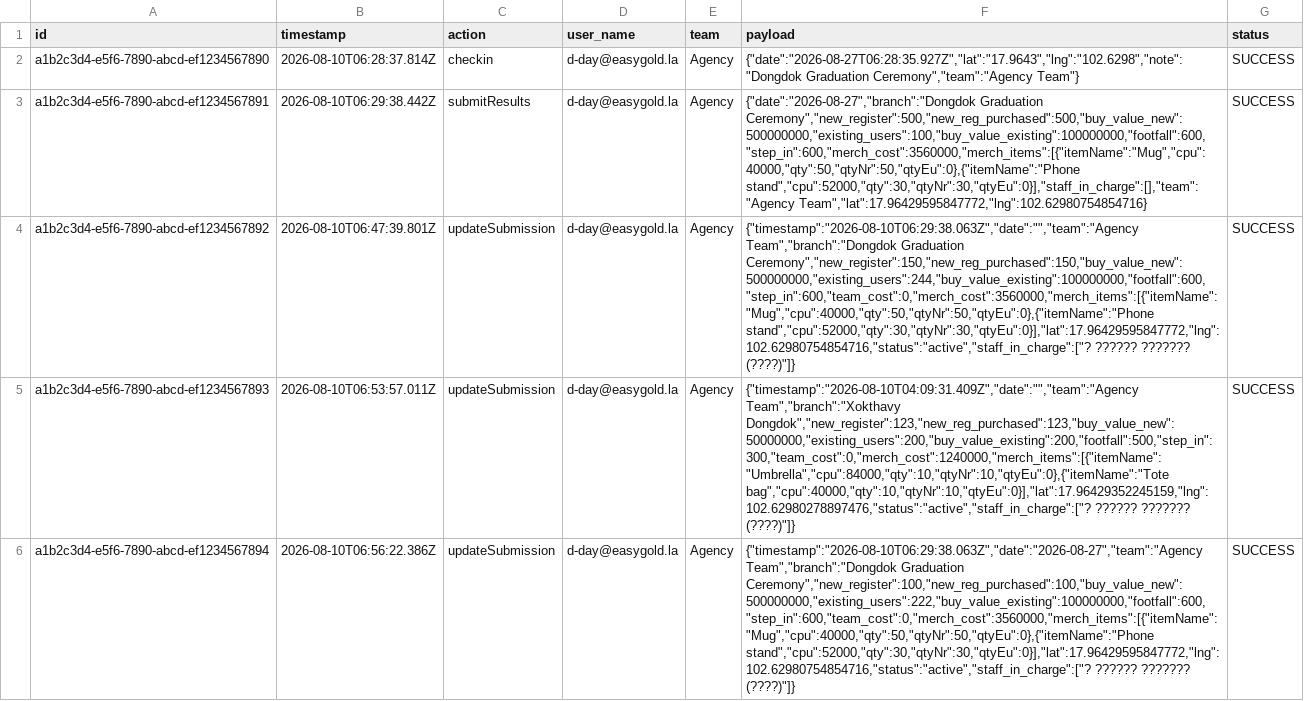
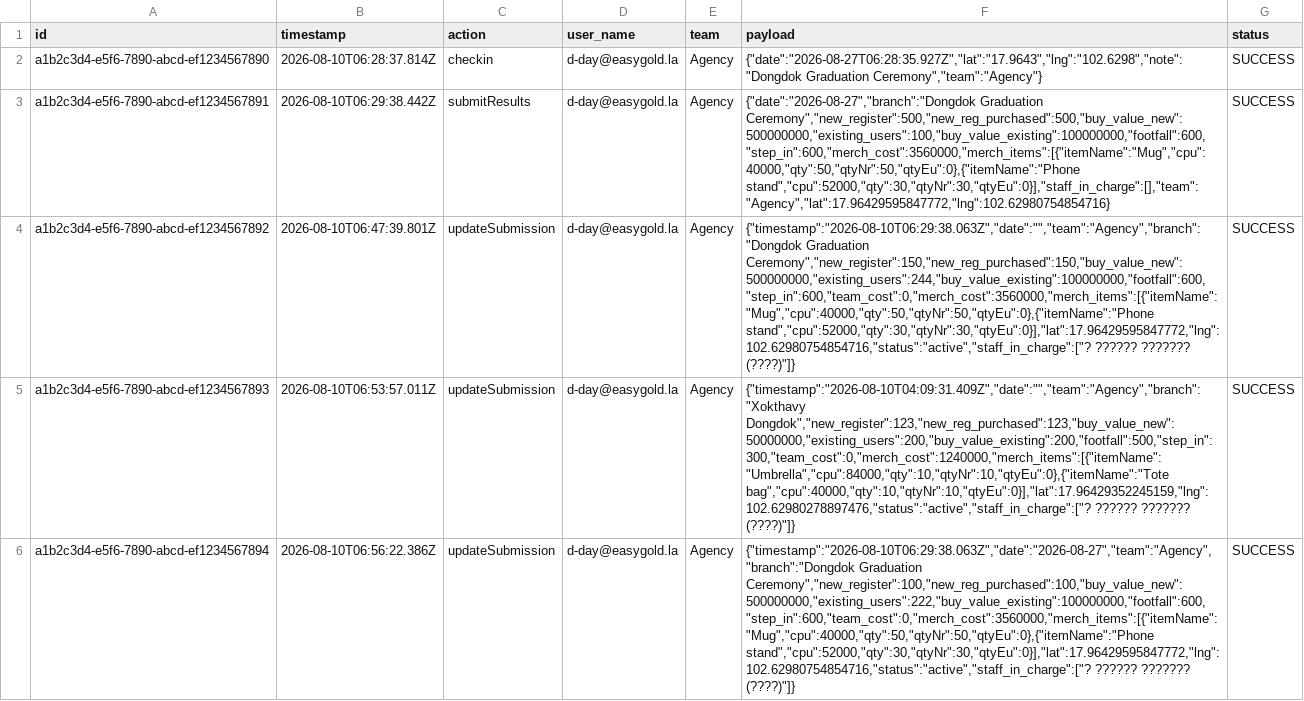
Before and after one commit to Tocknpn/Easy-Gold-BTL-V2, a CSV file: data-export-cleaned/audit_log.csv, drawn as a sheet; only a part is shown; the diff covers the shown part only; the diff names each change by its address in the sheet, - before the commit and + after, or states it on an @@ line.

```diff
--- a/data-export-cleaned/audit_log.csv
+++ b/data-export-cleaned/audit_log.csv
-F2 (payload): {"date":"2026-08-27T06:28:35.927Z","lat":"17.9643","lng":"102.6298","note":"Dongdok Graduation Ceremony","team":"Agency Team"}
+F2 (payload): {"date":"2026-08-27T06:28:35.927Z","lat":"17.9643","lng":"102.6298","note":"Dongdok Graduation Ceremony","team":"Agency"}
-F3 (payload): …Graduation Ceremony","new_register":500,"new_reg_purchased":500,"buy_value_new":500000000,"existing_users":100,"buy_value_existing":100000000,"footfall":600,"step_in":600,"merch_cost":3560000,"merch_items":[{"itemName":"Mug","cpu":40000,"qty":50,"qtyNr":50,"qtyEu":0},{"itemName":"Phone stand","cpu":52000,"qty":30,"qtyNr":30,"qtyEu":0}],"staff_in_charge":[],"team":"Agency Team","lat":17.96429595847772,"lng":102.62980754854716}
+F3 (payload): …Graduation Ceremony","new_register":500,"new_reg_purchased":500,"buy_value_new":500000000,"existing_users":100,"buy_value_existing":100000000,"footfall":600,"step_in":600,"merch_cost":3560000,"merch_items":[{"itemName":"Mug","cpu":40000,"qty":50,"qtyNr":50,"qtyEu":0},{"itemName":"Phone stand","cpu":52000,"qty":30,"qtyNr":30,"qtyEu":0}],"staff_in_charge":[],"team":"Agency","lat":17.96429595847772,"lng":102.62980754854716}
-F4 (payload): {"timestamp":"2026-08-10T06:29:38.063Z","date":"","team":"Agency Team","branch":"Dongdok Graduation Ceremony","new_register":150,"new_reg_purchased":150,"buy_value_new":500000000,"existing_users":244,"buy_value_existing":100000000,"footfall":600,"step_in":600,"team_cost":0,"merch_cost":3560000,"merch_items":[{"itemName":"Mug","cpu":40000,"qty":50,"qtyNr":50,"qtyEu":0},{"itemName":"Phone…
+F4 (payload): {"timestamp":"2026-08-10T06:29:38.063Z","date":"","team":"Agency","branch":"Dongdok Graduation Ceremony","new_register":150,"new_reg_purchased":150,"buy_value_new":500000000,"existing_users":244,"buy_value_existing":100000000,"footfall":600,"step_in":600,"team_cost":0,"merch_cost":3560000,"merch_items":[{"itemName":"Mug","cpu":40000,"qty":50,"qtyNr":50,"qtyEu":0},{"itemName":"Phone…
-F5 (payload): {"timestamp":"2026-08-10T04:09:31.409Z","date":"","team":"Agency Team","branch":"Xokthavy Dongdok","new_register":123,"new_reg_purchased":123,"buy_value_new":50000000,"existing_users":200,"buy_value_existing":200,"footfall":500,"step_in":300,"team_cost":0,"merch_cost":1240000,"merch_items":[{"itemName":"Umbrella","cpu":84000,"qty":10,"qtyNr":10,"qtyEu":0},{"itemName":"Tote bag","cpu":40000,"qty":10,"qtyNr":10,"qtyEu":0}],"lat":17.96429352245159,"lng":102.62980278897476,"status":"active","staff_in_charge":["?…
+F5 (payload): {"timestamp":"2026-08-10T04:09:31.409Z","date":"","team":"Agency","branch":"Xokthavy Dongdok","new_register":123,"new_reg_purchased":123,"buy_value_new":50000000,"existing_users":200,"buy_value_existing":200,"footfall":500,"step_in":300,"team_cost":0,"merch_cost":1240000,"merch_items":[{"itemName":"Umbrella","cpu":84000,"qty":10,"qtyNr":10,"qtyEu":0},{"itemName":"Tote bag","cpu":40000,"qty":10,"qtyNr":10,"qtyEu":0}],"lat":17.96429352245159,"lng":102.62980278897476,"status":"active","staff_in_charge":["?…
-F6 (payload): {"timestamp":"2026-08-10T06:29:38.063Z","date":"2026-08-27","team":"Agency Team","branch":"Dongdok Graduation Ceremony","new_register":100,"new_reg_purchased":100,"buy_value_new":500000000,"existing_users":222,"buy_value_existing":100000000,"footfall":600,"step_in":600,"team_cost":0,"merch_cost":3560000,"merch_items":[{"itemName":"Mug","cpu":40000,"qty":50,"qtyNr":50,"qtyEu":0},{"itemName":"Phone…
+F6 (payload): {"timestamp":"2026-08-10T06:29:38.063Z","date":"2026-08-27","team":"Agency","branch":"Dongdok Graduation Ceremony","new_register":100,"new_reg_purchased":100,"buy_value_new":500000000,"existing_users":222,"buy_value_existing":100000000,"footfall":600,"step_in":600,"team_cost":0,"merch_cost":3560000,"merch_items":[{"itemName":"Mug","cpu":40000,"qty":50,"qtyNr":50,"qtyEu":0},{"itemName":"Phone…
```
Also changed, not shown: 13 edited cells elsewhere in this file, 4 other files.
